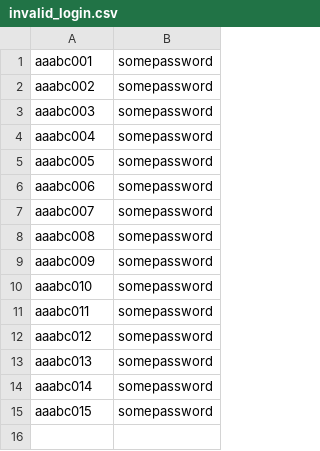
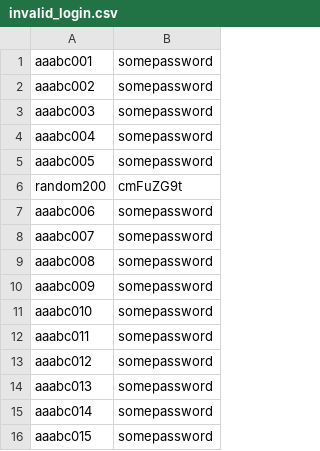
Before and after one commit to tdhurwe-deloitte/HU-Jmeter, a CSV file: main assigment/invalid_login.csv, drawn as a sheet; the diff names each change by its address in the sheet, - before the commit and + after, or states it on an @@ line.

```diff
--- a/main assigment/invalid_login.csv
+++ b/main assigment/invalid_login.csv
+row 6: random200 | cmFuZG9t
```
Also changed, not shown: 4 other files.
